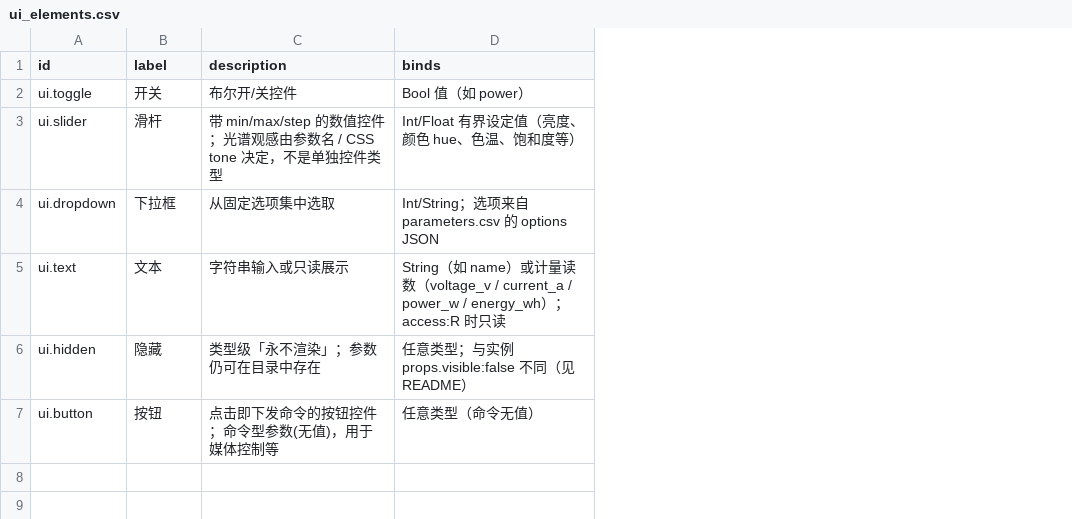
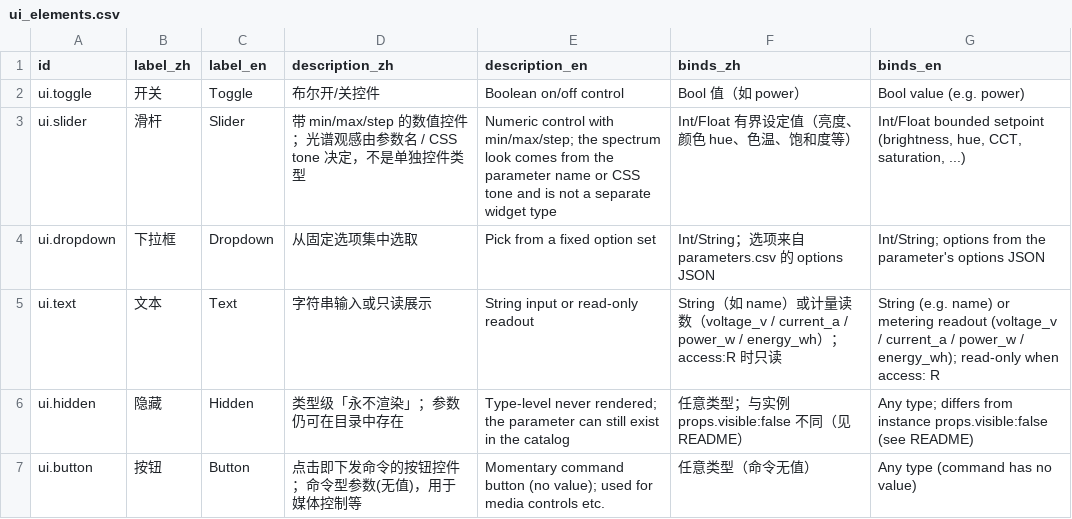
Before and after one commit to espressif/esp-minihub, a CSV file: components/minihub_device_widget/model/ui_elements.csv, drawn as a sheet; addresses are those after the commit; the diff names each change by its address in the sheet, - before the commit and + after, or states it on an @@ line.

Commit message:
feat(device_widget): drive the standard type catalog from bilingual CSVs
Make the model CSVs the single source of truth for the standard type catalog
in both languages. Bilingualize ui_elements.csv (label_zh/label_en,
description_zh/description_en, binds_zh/binds_en) to match parameters.csv,
add a ui_elements branch to the minihub-catalog directive, and render the UI
element table in type_catalog.rst from it. Add the read-only wifi_signal
parameter to parameters.csv.

Remove the now-redundant STANDARD_TYPES.md/_CN.md and every reference to
them: the :download: links, the copy step in stage_catalog.py, the snapshot
description in docs/README*, the nav links in the component README*, and the
conf comment. Drop the RainMaker attribution wording from the generator
header and rainmaker_bridge.c, since this is MiniHub's own device model.

The generator still emits label/description/binds in the runtime JSON by
reading the zh columns, so the web endpoint is unchanged.

```diff
--- a/components/minihub_device_widget/model/ui_elements.csv
+++ b/components/minihub_device_widget/model/ui_elements.csv
+column C (label_en), rows 2-7: Toggle | Slider | Dropdown | Text | Hidden | Button
+column E (description_en), rows 2-7: Boolean on/off control | Numeric control with min/max/step; the spectrum look comes from the parameter name or CSS tone and is not a separate widget type | Pick from a fixed option set | String input or read-only readout | Type-level never rendered; the parameter can still exist in the catalog | Momentary command button (no value); used for media controls etc.
+column G (binds_en), rows 2-7: Bool value (e.g. power) | Int/Float bounded setpoint (brightness, hue, CCT, saturation, ...) | Int/String; options from the parameter's options JSON | String (e.g. name) or metering readout (voltage_v / current_a / power_w / energy_wh); read-only when access: R | Any type; differs from instance props.visible:false (see README) | Any type (command has no value)
-B1: label
+B1: label_zh
-D1: description
+D1: description_zh
-F1: binds
+F1: binds_zh
```
Also changed, not shown: components/minihub_device_widget/model/parameters.csv, 13 other files.
